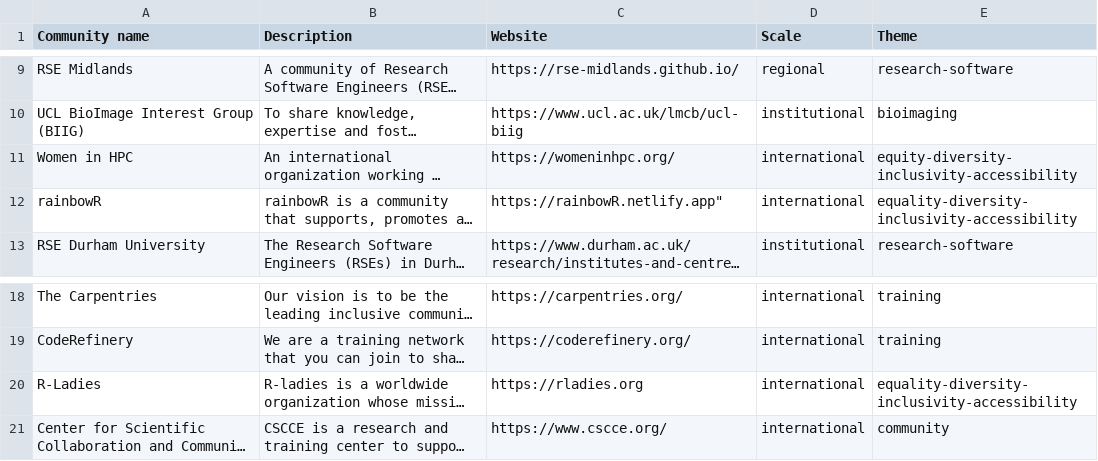
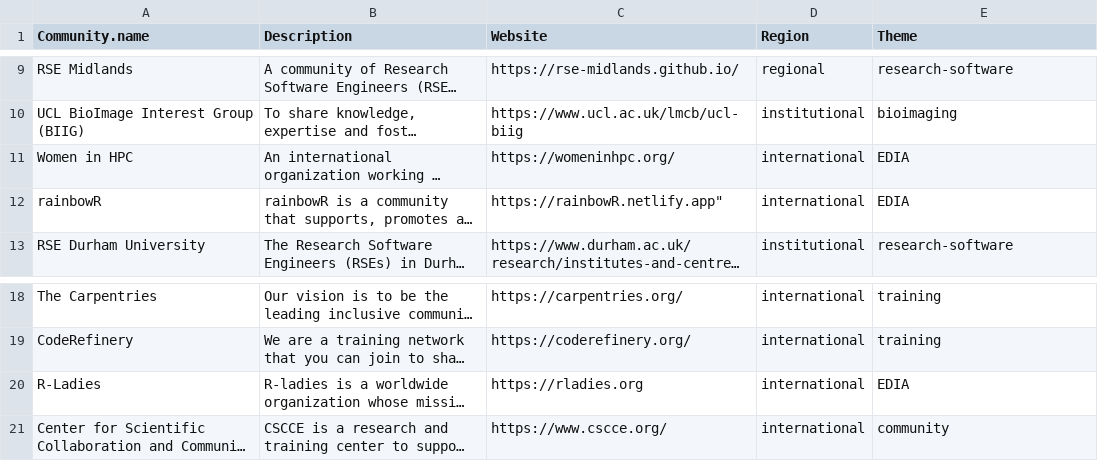
Before and after one commit to communers/communers.github.io, a CSV file: communities.csv, drawn as a sheet; only a part is shown, gaps mark what is left out; long unchanged cells end in …; the diff names each change by its address in the sheet, - before the commit and + after, or states it on an @@ line.

Commit message:
Update community table ro reflect changes to the csv

```diff
--- a/communities.csv
+++ b/communities.csv
-A1: Community name
+A1: Community.name
-D1: Scale
+D1: Region
-E11 (Theme): equity-diversity-inclusivity-accessibility
+E11 (Theme): EDIA
-E12 (Theme): equality-diversity-inclusivity-accessibility
+E12 (Theme): EDIA
-E20 (Theme): equality-diversity-inclusivity-accessibility
+E20 (Theme): EDIA
```
Also changed, not shown: 1 other file.
